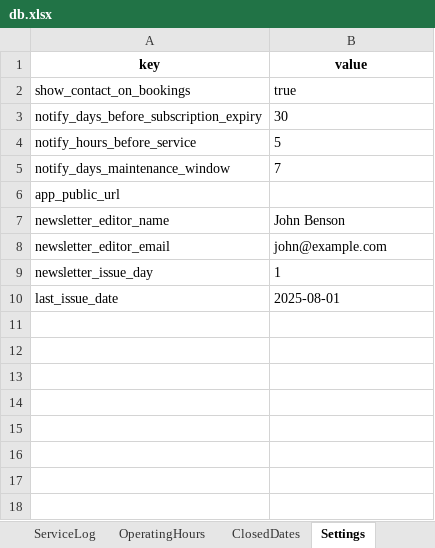
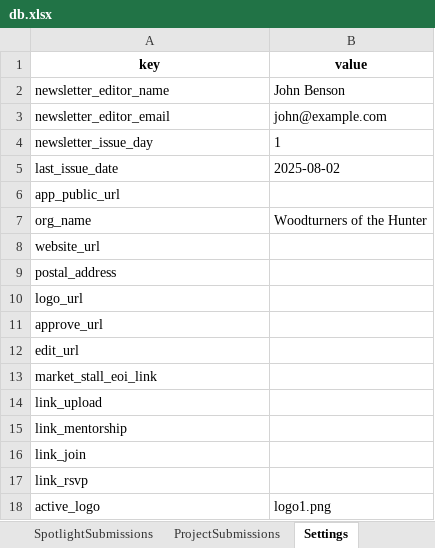
Before and after one commit to patrickjamesbenson/woodturners_scheduler, an Excel workbook: data/db.xlsx, sheet Settings, drawn as a sheet; values as stored, in another font and other column widths than the file's, no borders; removed rows and columns are numbered as before the commit, all else as after; the diff names each change by its address in the sheet, - before the commit and + after, or states it on an @@ line.

Commit message:
Add files via upload

```diff
--- a/data/db.xlsx (sheet Settings)
+++ b/data/db.xlsx (sheet Settings)
-row 2: show_contact_on_bookings | true
-row 3: notify_days_before_subscription_expiry | 30
-row 4: notify_hours_before_service | 5
-row 5: notify_days_maintenance_window | 7
-B5 (value): 2025-08-01
+B5 (value): 2025-08-02
+row 7: org_name | Woodturners of the Hunter
+row 8: website_url
+row 9: postal_address
+row 10: logo_url
+row 11: approve_url
+row 12: edit_url
+row 13: market_stall_eoi_link
+row 14: link_upload
+row 15: link_mentorship
+row 16: link_join
+row 17: link_rsvp
+row 18: active_logo | logo1.png
```
Also changed, not shown: sheet Bookings, sheet OperatingLog, sheet UserEvents, sheet Users, sheet UserLicences, sheet ServiceLog, 12 more sheets, other sheet tabs, 5 other files.
